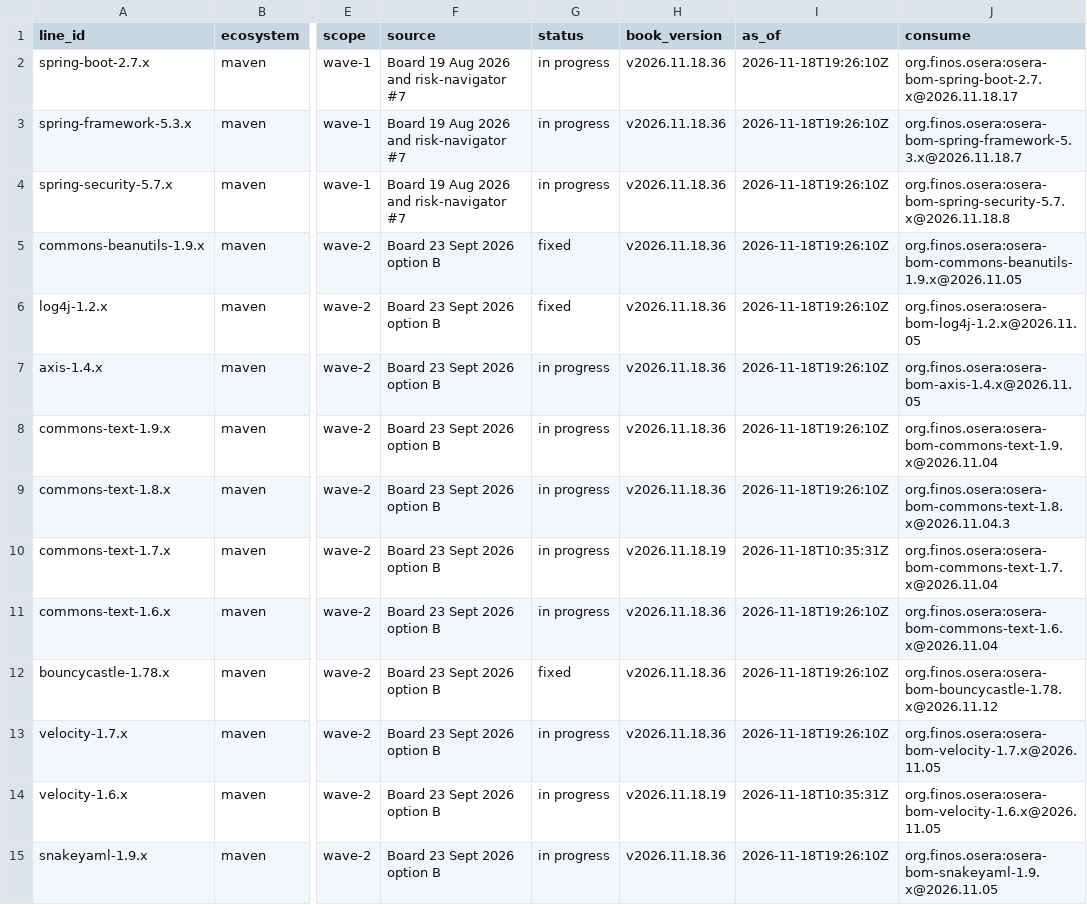
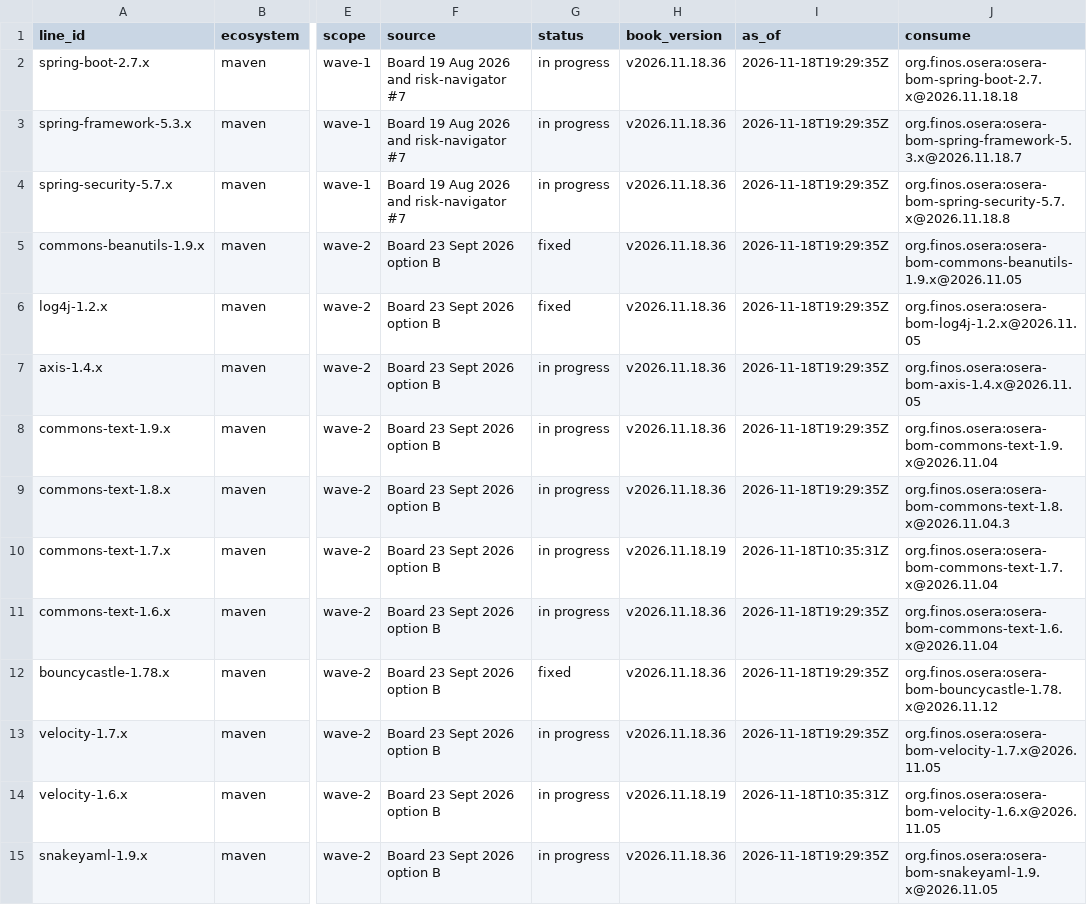
Before and after one commit to finos-osera-forks/backlog, a CSV file: supported-lines.csv, drawn as a sheet; only a part is shown, gaps mark what is left out; the diff covers the shown part only; the diff names each change by its address in the sheet, - before the commit and + after, or states it on an @@ line.

```diff
--- a/supported-lines.csv
+++ b/supported-lines.csv
-I2:I9 (as_of): 2026-11-18T19:26:10Z
+I2:I9 (as_of): 2026-11-18T19:29:35Z
-J2 (consume): org.finos.osera:osera-bom-spring-boot-2.7.x@2026.11.18.17
+J2 (consume): org.finos.osera:osera-bom-spring-boot-2.7.x@2026.11.18.18
-I11:I13 (as_of): 2026-11-18T19:26:10Z
+I11:I13 (as_of): 2026-11-18T19:29:35Z
-I15 (as_of): 2026-11-18T19:26:10Z
+I15 (as_of): 2026-11-18T19:29:35Z
```
Also changed, not shown: 27 edited cells elsewhere in this file, 12 other files.
